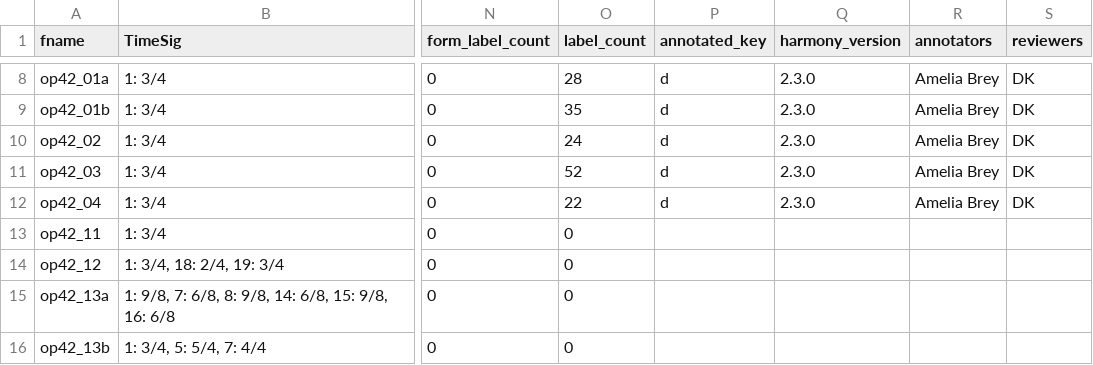
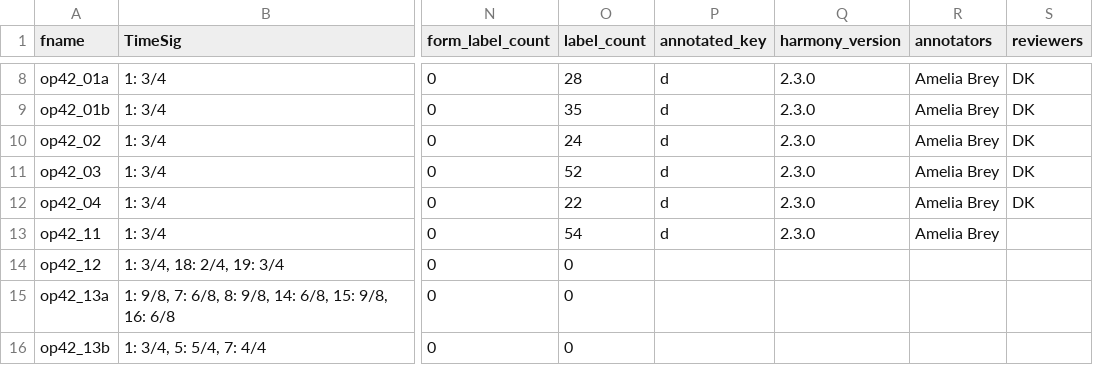
Before and after one commit to DCMLab/rachmaninoff_piano, a TSV file: metadata.tsv, drawn as a sheet; only a part is shown, gaps mark what is left out; the diff names each change by its address in the sheet, - before the commit and + after, or states it on an @@ line.

```diff
--- a/metadata.tsv
+++ b/metadata.tsv
-O13 (label_count): 0
+O13 (label_count): 54
-P13 (annotated_key): (empty)
+P13 (annotated_key): d
-Q13 (harmony_version): (empty)
+Q13 (harmony_version): 2.3.0
-R13 (annotators): (empty)
+R13 (annotators): Amelia Brey
```
Also changed, not shown: 5 other files.
